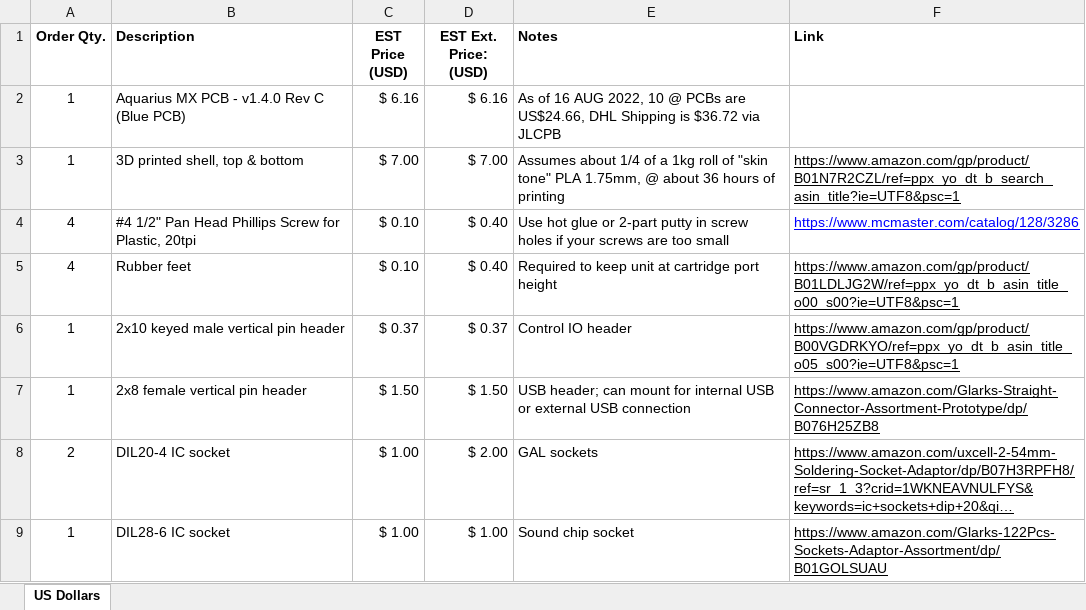
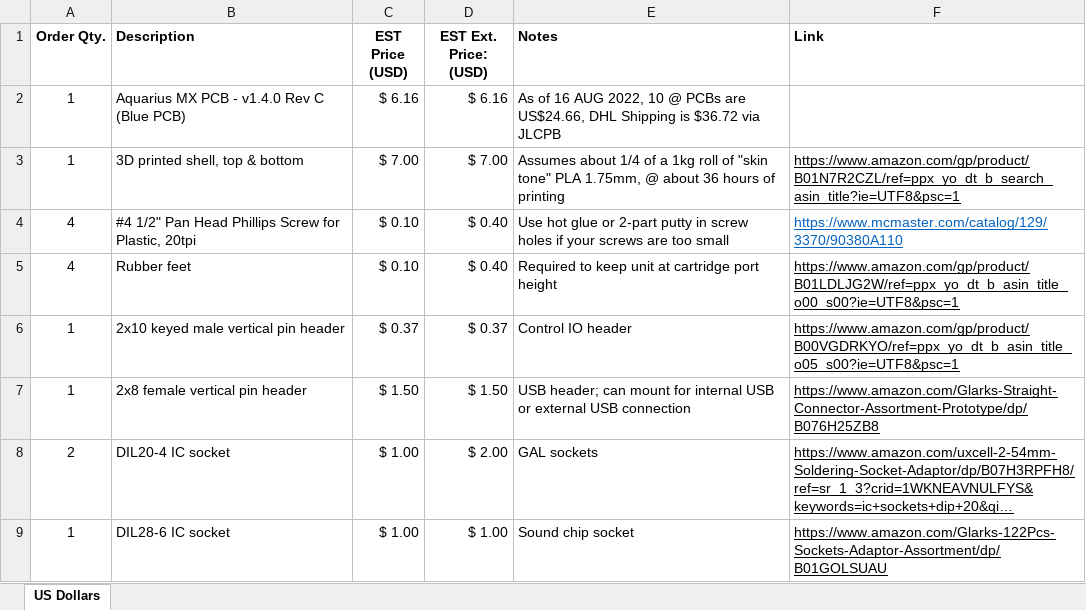
Before and after one commit to 1stage/Aquarius-MX, an Excel workbook: pcb/Aquarius MX - BOM.xlsx, sheet US Dollars, drawn as a sheet; only a part is shown; long unchanged cells end in …; values as stored, in another font and other column widths than the file's, no borders; the diff names each change by its address in the sheet, - before the commit and + after, or states it on an @@ line.

Commit message:
Update Aquarius MX - BOM.xlsx

```diff
--- a/pcb/Aquarius MX - BOM.xlsx (sheet US Dollars)
+++ b/pcb/Aquarius MX - BOM.xlsx (sheet US Dollars)
-F4 (Link): https://www.mcmaster.com/catalog/128/3286
+F4 (Link): https://www.mcmaster.com/catalog/129/3370/90380A110
-F4 text colour: #0000FF
+F4 text colour: #0563C1
```
